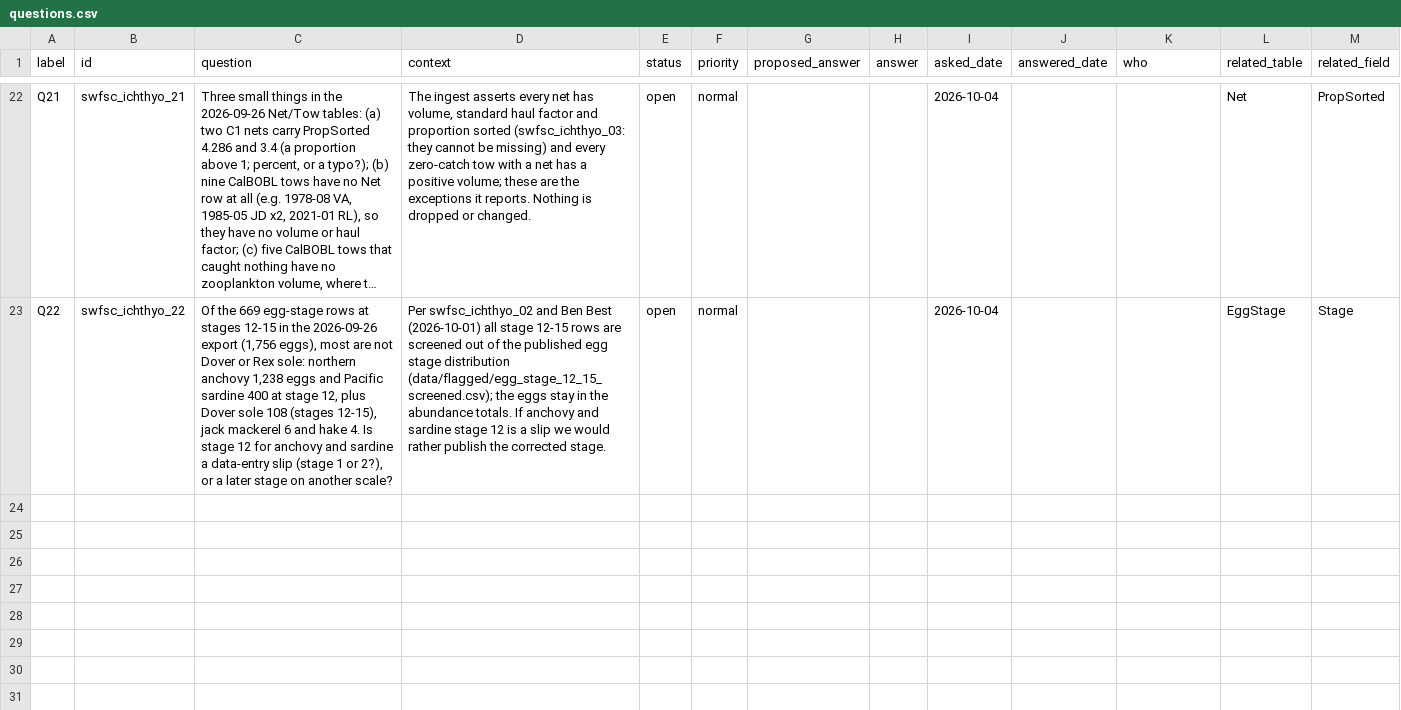
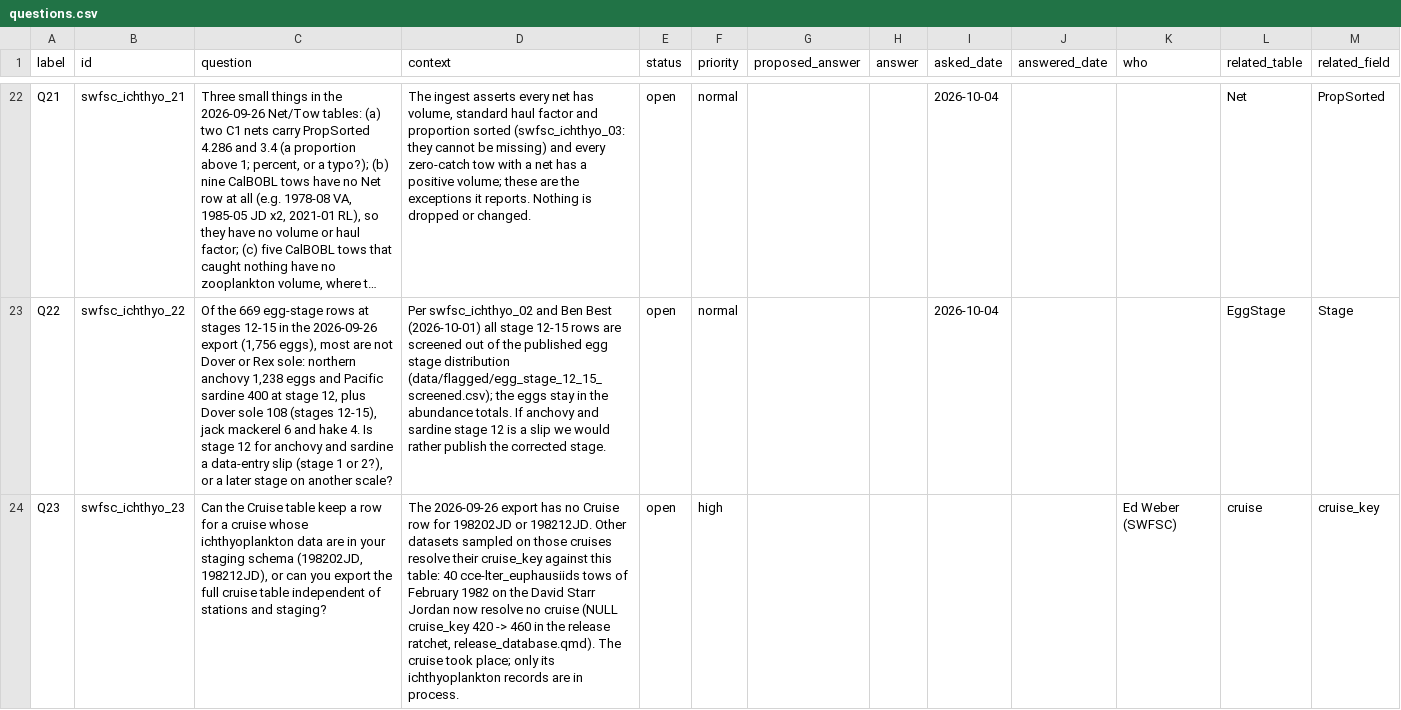
Before and after one commit to CalCOFI/workflows, a CSV file: metadata/swfsc/ichthyo/questions.csv, drawn as a sheet; only a part is shown, gaps mark what is left out; long unchanged cells end in …; the diff names each change by its address in the sheet, - before the commit and + after, or states it on an @@ line.

```diff
--- a/metadata/swfsc/ichthyo/questions.csv
+++ b/metadata/swfsc/ichthyo/questions.csv
+row 24: Q23 | swfsc_ichthyo_23 | Can the Cruise table keep a row for a cruise whose ichthyoplankton data are in your staging schema (198202JD, 198212JD), or can you export the full cruise table independent of stations and staging? | The 2026-09-26 export has no Cruise row for 198202JD or 198212JD. Other datasets sampled on those cruises resolve their cruise_key against this table: 40 cce-lter_euphausiids tows of February 1982 on the David Starr Jordan now resolve no cruise (NULL cruise_key 420 -> 460 in the release ratchet, release_database.qmd). The cruise took place; only its ichthyoplankton records are in process. | open | high |  |  |  |  | Ed Weber (SWFSC) | cruise | cruise_key
```
Also changed, not shown: 2 other files.
